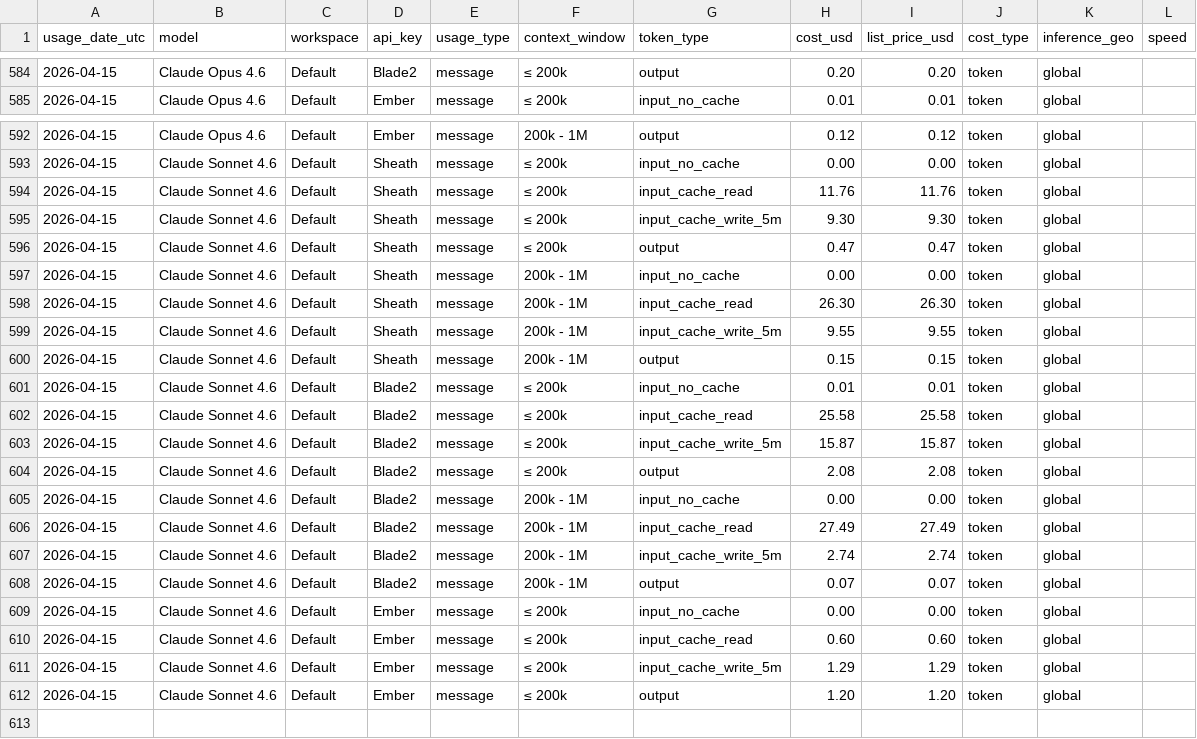
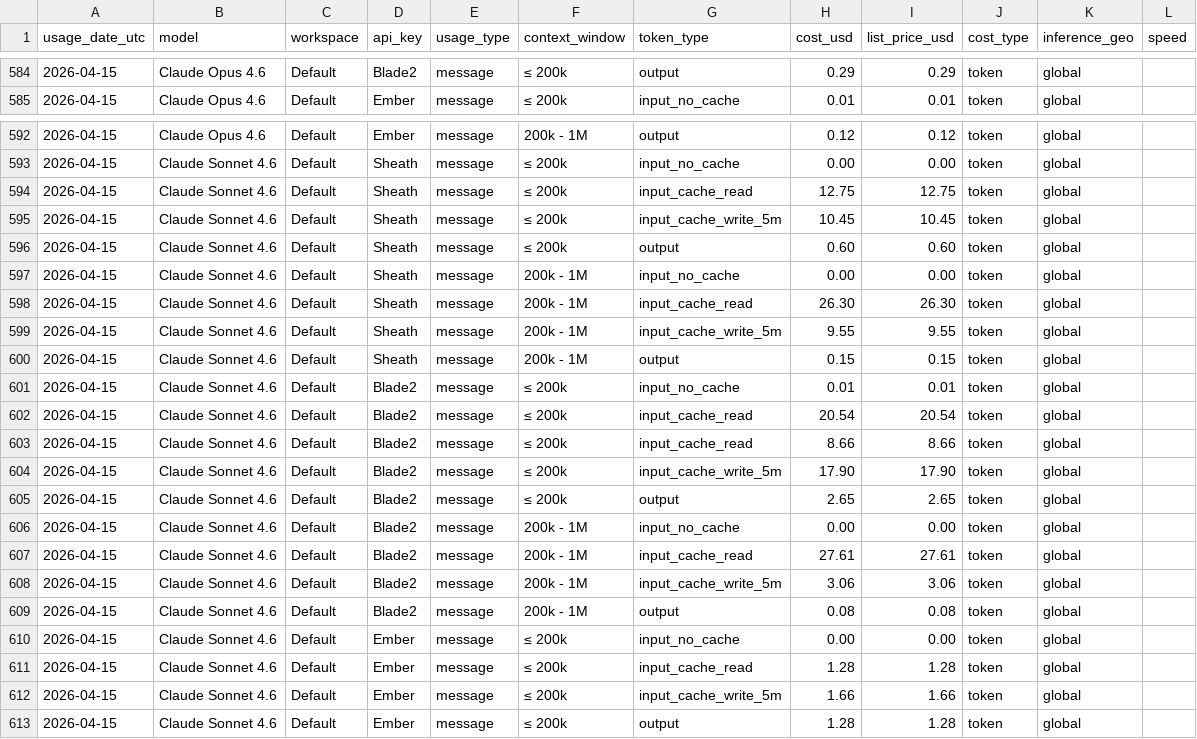
Before and after one commit to VikingSam/token-dashboard, a CSV file: cost_export.csv, drawn as a sheet; only a part is shown, gaps mark what is left out; the diff covers the shown part only.

Commit message:
Token dashboard auto-update

```diff
--- a/cost_export.csv
+++ b/cost_export.csv
@@ -584,2 +584,2 @@ usage_date_utc,model,workspace,api_key,usage_type,context_window,token_type,cost
-2026-04-15,Claude Opus 4.6,Default,Blade2,message,≤ 200k,output,0.20,0.20,token,global,
+2026-04-15,Claude Opus 4.6,Default,Blade2,message,≤ 200k,output,0.29,0.29,token,global,
 2026-04-15,Claude Opus 4.6,Default,Ember,message,≤ 200k,input_no_cache,0.01,0.01,token,global,
@@ -593,5 +593,5 @@ usage_date_utc,model,workspace,api_key,usage_type,context_window,token_type,cost
 2026-04-15,Claude Sonnet 4.6,Default,Sheath,message,≤ 200k,input_no_cache,0.00,0.00,token,global,
-2026-04-15,Claude Sonnet 4.6,Default,Sheath,message,≤ 200k,input_cache_read,11.76,11.76,token,global,
-2026-04-15,Claude Sonnet 4.6,Default,Sheath,message,≤ 200k,input_cache_write_5m,9.30,9.30,token,global,
-2026-04-15,Claude Sonnet 4.6,Default,Sheath,message,≤ 200k,output,0.47,0.47,token,global,
+2026-04-15,Claude Sonnet 4.6,Default,Sheath,message,≤ 200k,input_cache_read,12.75,12.75,token,global,
+2026-04-15,Claude Sonnet 4.6,Default,Sheath,message,≤ 200k,input_cache_write_5m,10.45,10.45,token,global,
+2026-04-15,Claude Sonnet 4.6,Default,Sheath,message,≤ 200k,output,0.60,0.60,token,global,
 2026-04-15,Claude Sonnet 4.6,Default,Sheath,message,200k - 1M,input_no_cache,0.00,0.00,token,global,
@@ -601,12 +601,13 @@ usage_date_utc,model,workspace,api_key,usage_type,context_window,token_type,cost
 2026-04-15,Claude Sonnet 4.6,Default,Blade2,message,≤ 200k,input_no_cache,0.01,0.01,token,global,
-2026-04-15,Claude Sonnet 4.6,Default,Blade2,message,≤ 200k,input_cache_read,25.58,25.58,token,global,
-2026-04-15,Claude Sonnet 4.6,Default,Blade2,message,≤ 200k,input_cache_write_5m,15.87,15.87,token,global,
-2026-04-15,Claude Sonnet 4.6,Default,Blade2,message,≤ 200k,output,2.08,2.08,token,global,
+2026-04-15,Claude Sonnet 4.6,Default,Blade2,message,≤ 200k,input_cache_read,20.54,20.54,token,global,
+2026-04-15,Claude Sonnet 4.6,Default,Blade2,message,≤ 200k,input_cache_read,8.66,8.66,token,global,
+2026-04-15,Claude Sonnet 4.6,Default,Blade2,message,≤ 200k,input_cache_write_5m,17.90,17.90,token,global,
+2026-04-15,Claude Sonnet 4.6,Default,Blade2,message,≤ 200k,output,2.65,2.65,token,global,
 2026-04-15,Claude Sonnet 4.6,Default,Blade2,message,200k - 1M,input_no_cache,0.00,0.00,token,global,
-2026-04-15,Claude Sonnet 4.6,Default,Blade2,message,200k - 1M,input_cache_read,27.49,27.49,token,global,
-2026-04-15,Claude Sonnet 4.6,Default,Blade2,message,200k - 1M,input_cache_write_5m,2.74,2.74,token,global,
-2026-04-15,Claude Sonnet 4.6,Default,Blade2,message,200k - 1M,output,0.07,0.07,token,global,
+2026-04-15,Claude Sonnet 4.6,Default,Blade2,message,200k - 1M,input_cache_read,27.61,27.61,token,global,
+2026-04-15,Claude Sonnet 4.6,Default,Blade2,message,200k - 1M,input_cache_write_5m,3.06,3.06,token,global,
+2026-04-15,Claude Sonnet 4.6,Default,Blade2,message,200k - 1M,output,0.08,0.08,token,global,
 2026-04-15,Claude Sonnet 4.6,Default,Ember,message,≤ 200k,input_no_cache,0.00,0.00,token,global,
-2026-04-15,Claude Sonnet 4.6,Default,Ember,message,≤ 200k,input_cache_read,0.60,0.60,token,global,
-2026-04-15,Claude Sonnet 4.6,Default,Ember,message,≤ 200k,input_cache_write_5m,1.29,1.29,token,global,
-2026-04-15,Claude Sonnet 4.6,Default,Ember,message,≤ 200k,output,1.20,1.20,token,global,
+2026-04-15,Claude Sonnet 4.6,Default,Ember,message,≤ 200k,input_cache_read,1.28,1.28,token,global,
+2026-04-15,Claude Sonnet 4.6,Default,Ember,message,≤ 200k,input_cache_write_5m,1.66,1.66,token,global,
+2026-04-15,Claude Sonnet 4.6,Default,Ember,message,≤ 200k,output,1.28,1.28,token,global,
```
Also changed, not shown: 32 edited cells elsewhere in this file, 2 other files.
